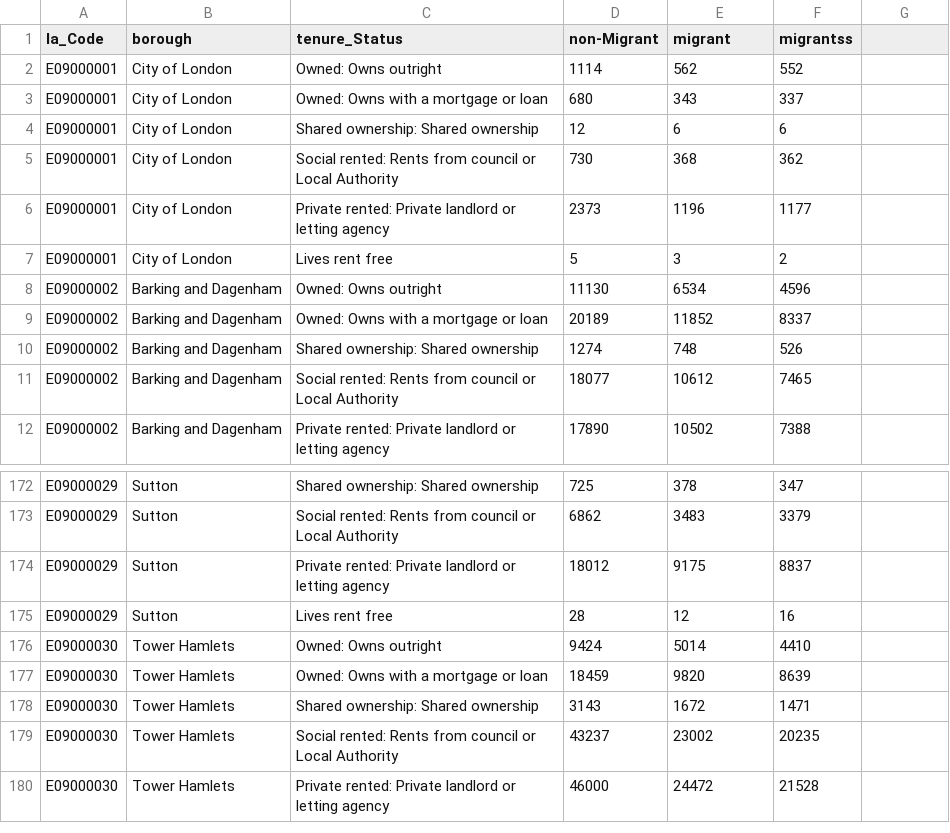
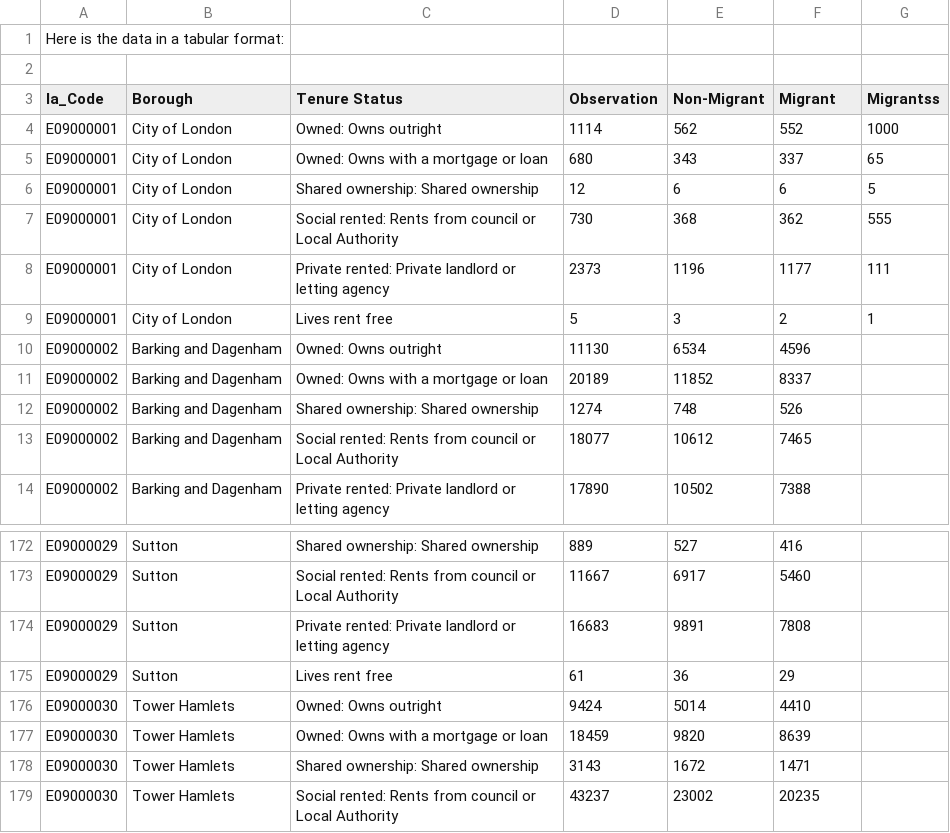
Before and after one commit to mnmz1/data, a CSV file: TS054-new.csv, drawn as a sheet; only a part is shown, gaps mark what is left out; the shorter side is filled out with more unchanged rows; addresses are those after the commit; the diff covers the shown part only; the diff names each change by its address in the sheet, - before the commit and + after, or states it on an @@ line.

```diff
--- a/TS054-new.csv
+++ b/TS054-new.csv
+row 1: Here is the data in a tabular format:
+row 2: (empty)
-B3: borough
+B3: Borough
-C3: tenure_Status
+C3: Tenure Status
-D3: non-Migrant
+D3: Observation
-E3: migrant
+E3: Non-Migrant
-F3: migrantss
+F3: Migrant
-G3: (empty)
+G3: Migrantss
-G4 (Migrantss): (empty)
+G4 (Migrantss): 1000
-G5 (Migrantss): (empty)
+G5 (Migrantss): 65
-G6 (Migrantss): (empty)
+G6 (Migrantss): 5
-G7 (Migrantss): (empty)
+G7 (Migrantss): 555
-G8 (Migrantss): (empty)
+G8 (Migrantss): 111
-G9 (Migrantss): (empty)
+G9 (Migrantss): 1
-D172 (Observation): 725
+D172 (Observation): 889
-E172 (Non-Migrant): 378
+E172 (Non-Migrant): 527
-F172 (Migrant): 347
+F172 (Migrant): 416
-D173 (Observation): 6862
+D173 (Observation): 11667
-E173 (Non-Migrant): 3483
+E173 (Non-Migrant): 6917
-F173 (Migrant): 3379
+F173 (Migrant): 5460
-D174 (Observation): 18012
+D174 (Observation): 16683
-E174 (Non-Migrant): 9175
+E174 (Non-Migrant): 9891
-F174 (Migrant): 8837
+F174 (Migrant): 7808
-D175 (Observation): 28
+D175 (Observation): 61
-E175 (Non-Migrant): 12
+E175 (Non-Migrant): 36
-F175 (Migrant): 16
+F175 (Migrant): 29
```
Also changed, not shown: 2 removed rows and 60 edited cells elsewhere in this file.
